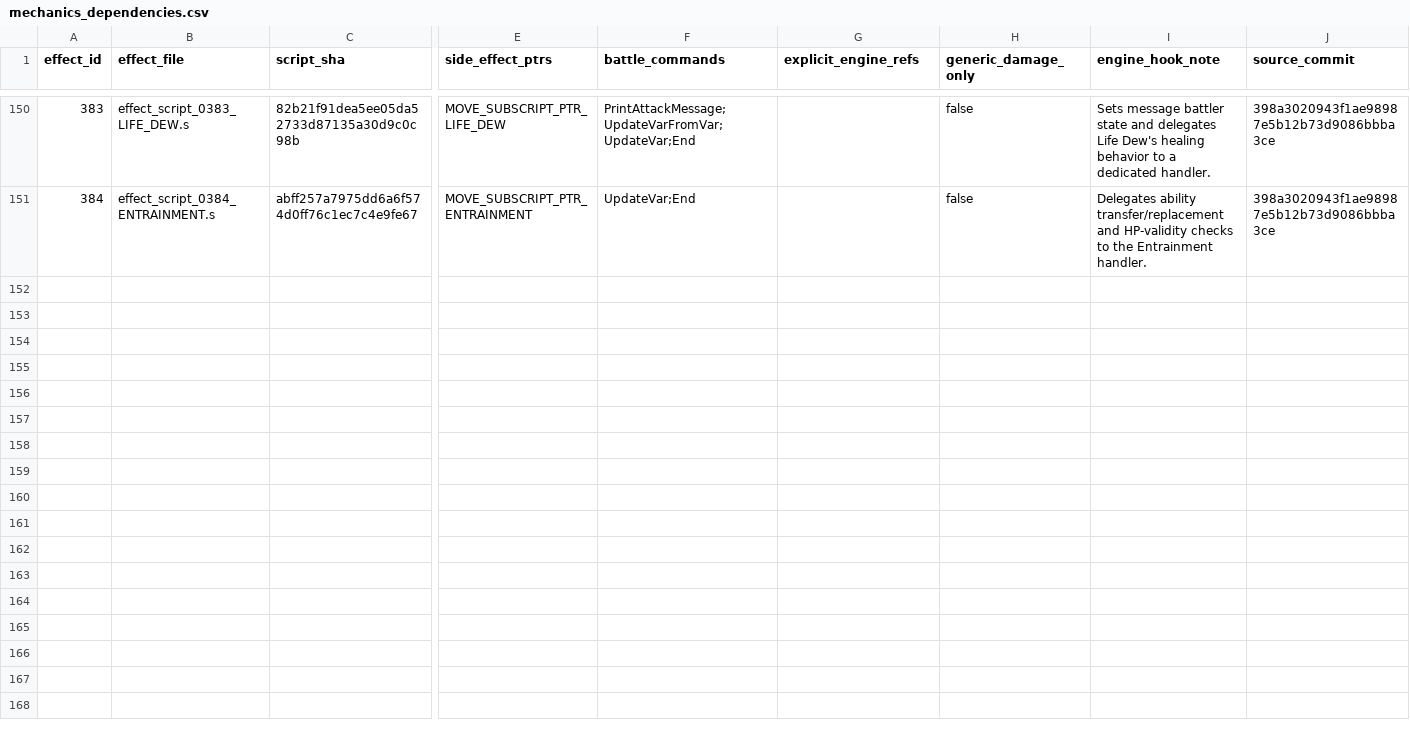
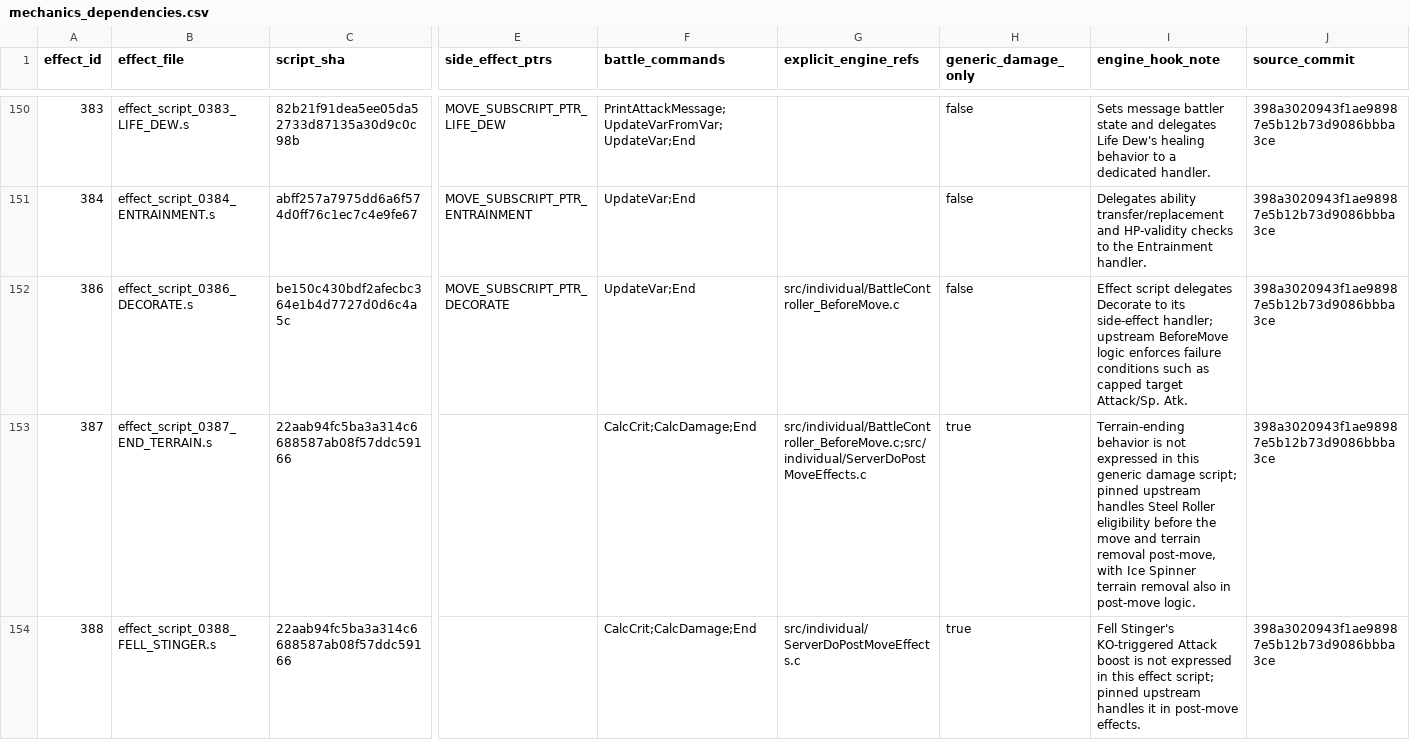
Before and after one commit to lionsprideemb-tech/Pokemon-moves, a CSV file: manifests/mechanics_dependencies.csv, drawn as a sheet; only a part is shown, gaps mark what is left out; rows hold the shown columns only; the diff covers the shown part only; the diff names each change by its address in the sheet, - before the commit and + after, or states it on an @@ line.

```diff
--- a/manifests/mechanics_dependencies.csv
+++ b/manifests/mechanics_dependencies.csv
+row 152: 386 | effect_script_0386_DECORATE.s | be150c430bdf2afecbc364e1b4d7727d0d6c4a5c | MOVE_SUBSCRIPT_PTR_DECORATE | UpdateVar;End | src/individual/BattleController_BeforeMove.c | false | Effect script delegates Decorate to its side-effect handler; upstream BeforeMove logic enforces failure conditions such as capped target Attack/Sp. Atk. | 398a3020943f1ae98987e5b12b73d9086bbba3ce
+row 153: 387 | effect_script_0387_END_TERRAIN.s | 22aab94fc5ba3a314c6688587ab08f57ddc59166 |  | CalcCrit;CalcDamage;End | src/individual/BattleController_BeforeMove.c;src/individual/ServerDoPostMoveEffects.c | true | Terrain-ending behavior is not expressed in this generic damage script; pinned upstream handles Steel Roller eligibility before the move and terrain removal post-move, with Ice Spinner terrain removal also in post-move logic. | 398a3020943f1ae98987e5b12b73d9086bbba3ce
+row 154: 388 | effect_script_0388_FELL_STINGER.s | 22aab94fc5ba3a314c6688587ab08f57ddc59166 |  | CalcCrit;CalcDamage;End | src/individual/ServerDoPostMoveEffects.c | true | Fell Stinger's KO-triggered Attack boost is not expressed in this effect script; pinned upstream handles it in post-move effects. | 398a3020943f1ae98987e5b12b73d9086bbba3ce
```
Also changed, not shown: 7 added rows elsewhere in this file, 2 other files.
